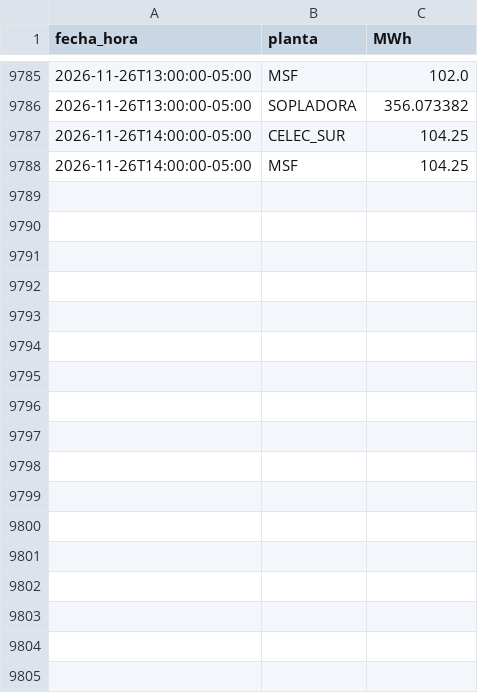
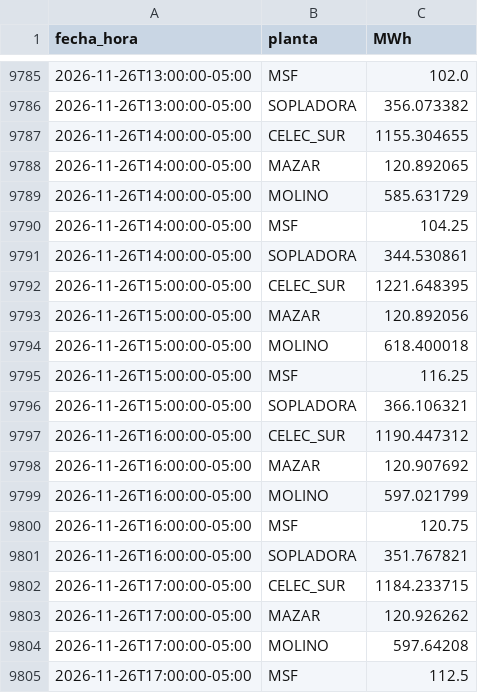
Before and after one commit to screspo111-sys/Energ-a_SC, a CSV file: dashboard/generacion_horaria_30d.csv, drawn as a sheet; only a part is shown, gaps mark what is left out; the diff covers the shown part only.

```diff
--- a/dashboard/generacion_horaria_30d.csv
+++ b/dashboard/generacion_horaria_30d.csv
@@ -9786,3 +9786,20 @@ fecha_hora,planta,MWh
 2026-11-26T13:00:00-05:00,SOPLADORA,356.073382
-2026-11-26T14:00:00-05:00,CELEC_SUR,104.25
+2026-11-26T14:00:00-05:00,CELEC_SUR,1155.304655
+2026-11-26T14:00:00-05:00,MAZAR,120.892065
+2026-11-26T14:00:00-05:00,MOLINO,585.631729
 2026-11-26T14:00:00-05:00,MSF,104.25
+2026-11-26T14:00:00-05:00,SOPLADORA,344.530861
+2026-11-26T15:00:00-05:00,CELEC_SUR,1221.648395
+2026-11-26T15:00:00-05:00,MAZAR,120.892056
+2026-11-26T15:00:00-05:00,MOLINO,618.400018
+2026-11-26T15:00:00-05:00,MSF,116.25
+2026-11-26T15:00:00-05:00,SOPLADORA,366.106321
+2026-11-26T16:00:00-05:00,CELEC_SUR,1190.447312
+2026-11-26T16:00:00-05:00,MAZAR,120.907692
+2026-11-26T16:00:00-05:00,MOLINO,597.021799
+2026-11-26T16:00:00-05:00,MSF,120.75
+2026-11-26T16:00:00-05:00,SOPLADORA,351.767821
+2026-11-26T17:00:00-05:00,CELEC_SUR,1184.233715
+2026-11-26T17:00:00-05:00,MAZAR,120.926262
+2026-11-26T17:00:00-05:00,MOLINO,597.64208
+2026-11-26T17:00:00-05:00,MSF,112.5
```
Also changed, not shown: 21 added rows elsewhere in this file, dashboard/demanda_sni.csv, dashboard/estado_nacional_diario.csv, 9 other files.
